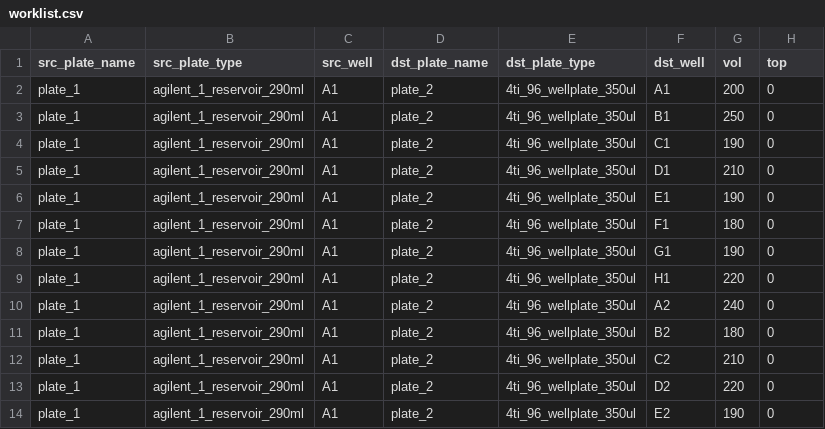
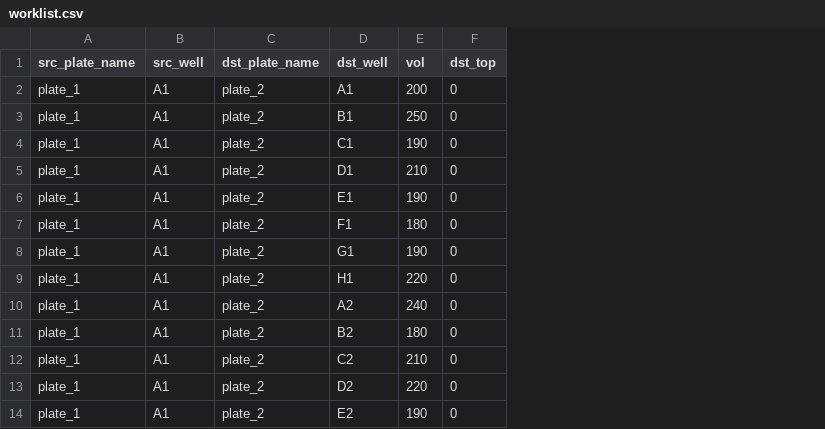
Before and after one commit to neilswainston/liv-opentrons, a CSV file: data/worklist.csv, drawn as a sheet; only a part is shown; removed rows and columns are numbered as before the commit, all else as after; the diff names each change by its address in the sheet, - before the commit and + after, or states it on an @@ line.

Commit message:
Refactored OpenTrons setup and worklist formats.

```diff
--- a/data/worklist.csv
+++ b/data/worklist.csv
-column B (src_plate_type), rows 2-14: all agilent_1_reservoir_290ml
-column E (dst_plate_type), rows 2-14: all 4ti_96_wellplate_350ul
-F1: top
+F1: dst_top
```
Also changed, not shown: 2 other files.
